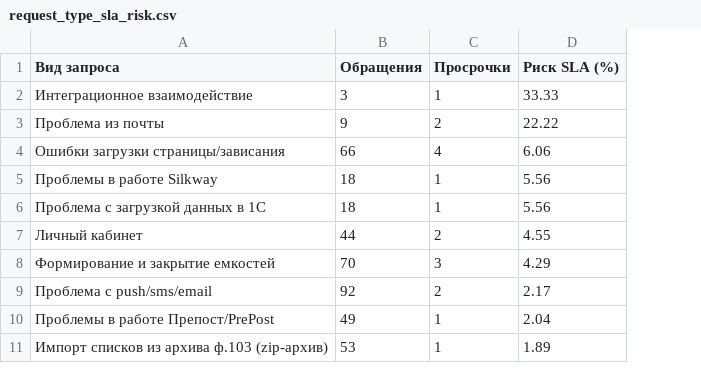
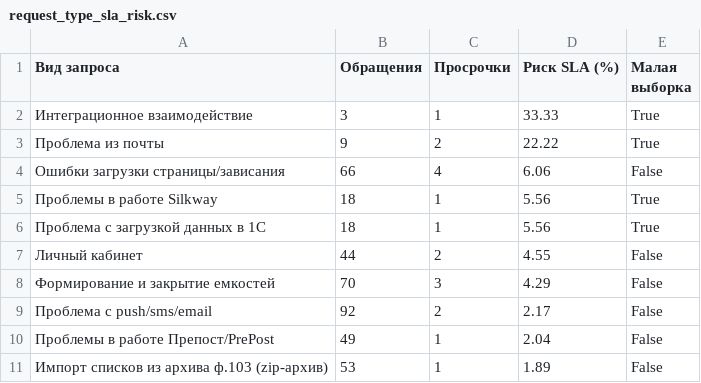
Before and after one commit to artemkasteam381-sketch/service_desk, a CSV file: data/processed/analytics/request_type_sla_risk.csv, drawn as a sheet; only a part is shown; the diff names each change by its address in the sheet, - before the commit and + after, or states it on an @@ line.

Commit message:
Improve historical SLA risk analytics

```diff
--- a/data/processed/analytics/request_type_sla_risk.csv
+++ b/data/processed/analytics/request_type_sla_risk.csv
+column E (Малая выборка), rows 2-11: True | True | False | True | True | False | False | False | False | False
```
Also changed, not shown: data/processed/analytics/service_sla_risk.csv, 2 other files.
